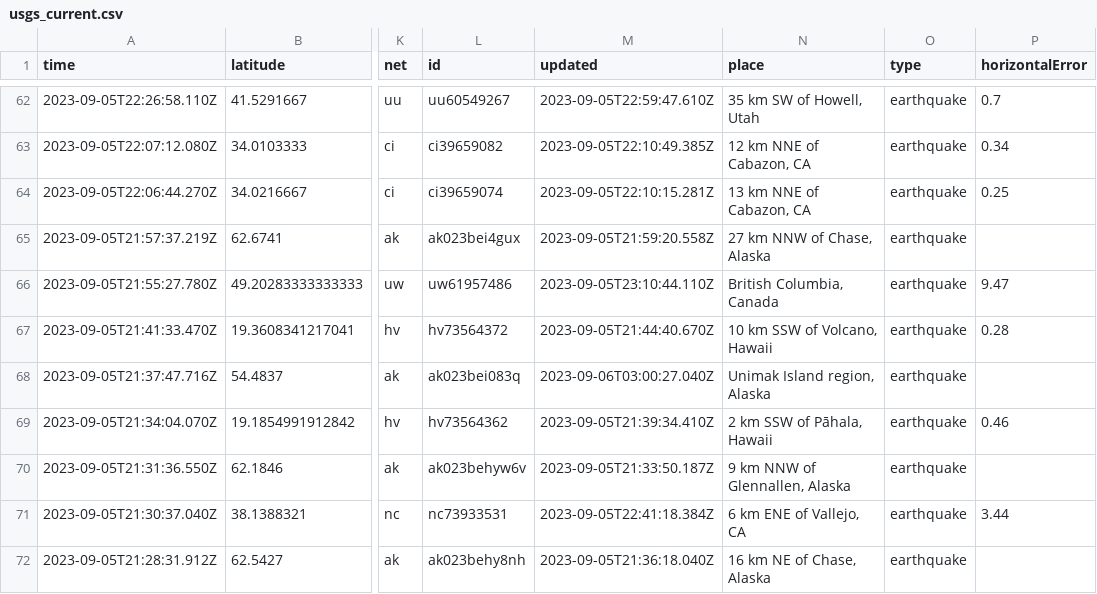
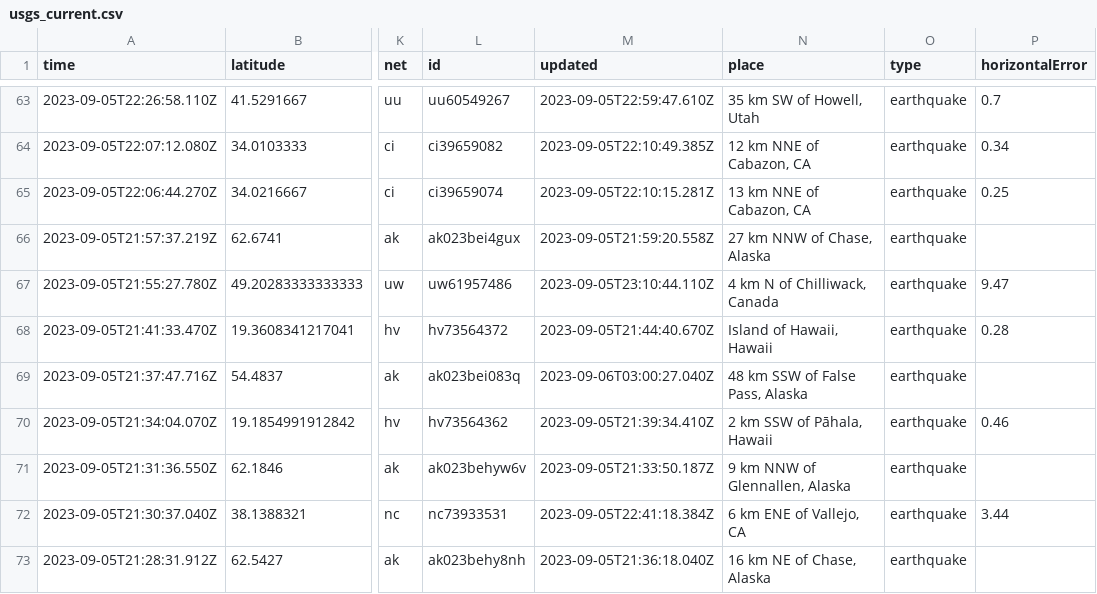
Before and after one commit to carlappen/nicar23-github-actions, a CSV file: usgs_current.csv, drawn as a sheet; only a part is shown, gaps mark what is left out; addresses are those after the commit; the diff covers the shown part only; the diff names each change by its address in the sheet, - before the commit and + after, or states it on an @@ line.

```diff
--- a/usgs_current.csv
+++ b/usgs_current.csv
-N67 (place): British Columbia, Canada
+N67 (place): 4 km N of Chilliwack, Canada
-N68 (place): 10 km SSW of Volcano, Hawaii
+N68 (place): Island of Hawaii, Hawaii
-N69 (place): Unimak Island region, Alaska
+N69 (place): 48 km SSW of False Pass, Alaska
```
Also changed, not shown: 1 added row and 50 edited cells elsewhere in this file.
